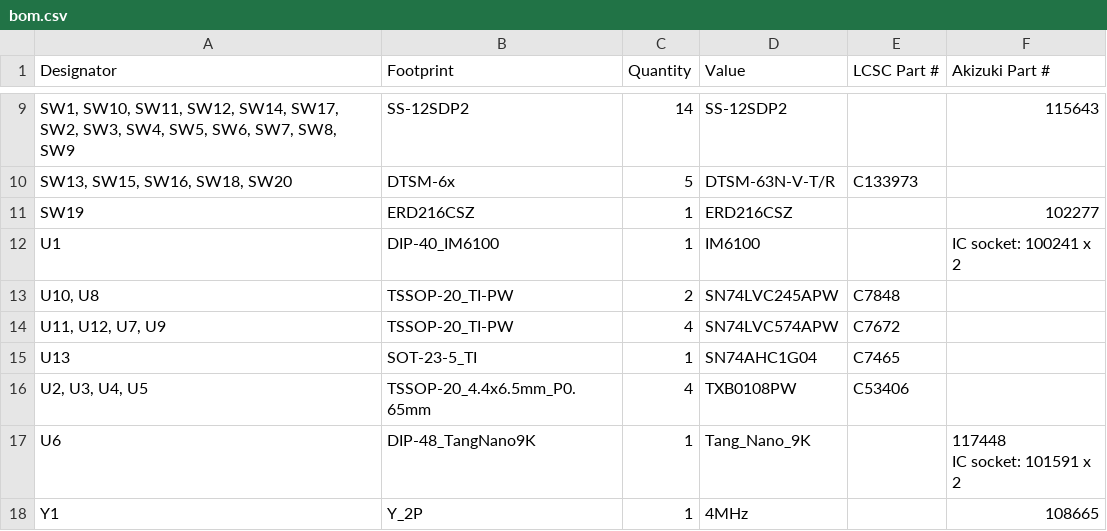
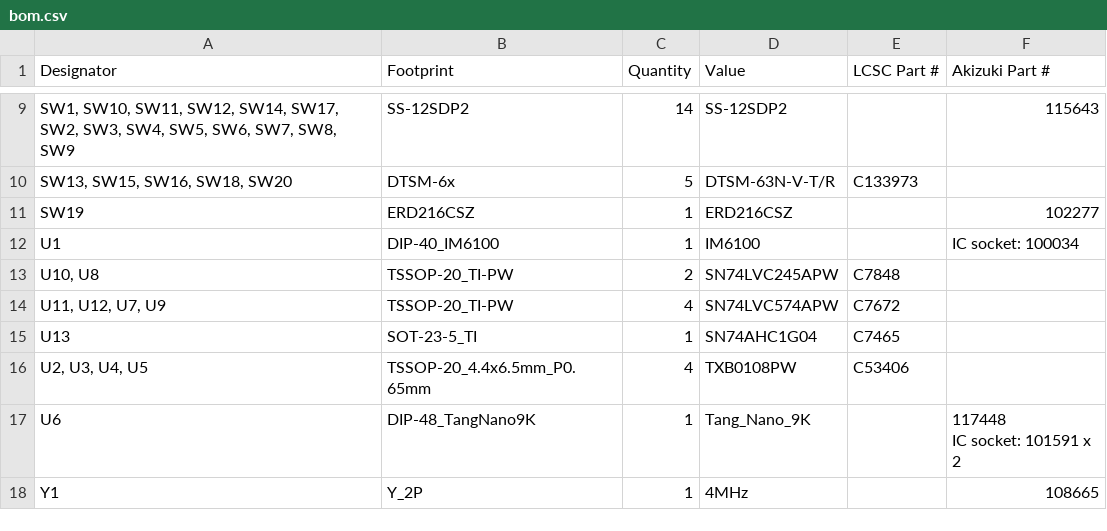
Before and after one commit to nosuz/PDP-8_IM6100, a CSV file: framed/production/bom.csv, drawn as a sheet; only a part is shown, gaps mark what is left out; the diff names each change by its address in the sheet, - before the commit and + after, or states it on an @@ line.

Commit message:
Updated IC socket part number for IM6100.

```diff
--- a/framed/production/bom.csv
+++ b/framed/production/bom.csv
-F12 (Akizuki Part #): IC socket: 100241 x 2
+F12 (Akizuki Part #): IC socket: 100034
```
Also changed, not shown: 3 other files.
